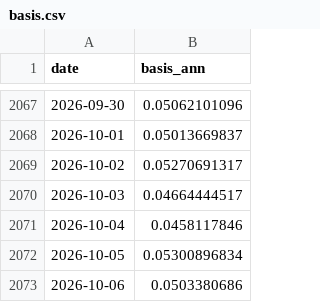
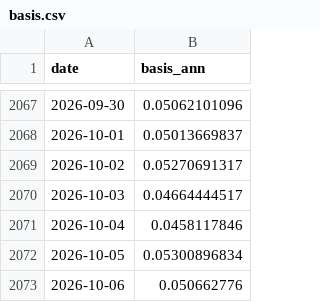
Before and after one commit to North7/btc-top-dashboard, a CSV file: data/raw/basis.csv, drawn as a sheet; only a part is shown, gaps mark what is left out.

```diff
--- a/data/raw/basis.csv
+++ b/data/raw/basis.csv
@@ -2072,2 +2072,2 @@ date,basis_ann
 2026-10-05,0.05300896834
-2026-10-06,0.0503380686
+2026-10-06,0.050662776
```
Also changed, not shown: data/indicators.csv, data/raw/coinbase_premium.csv, 7 other files.
